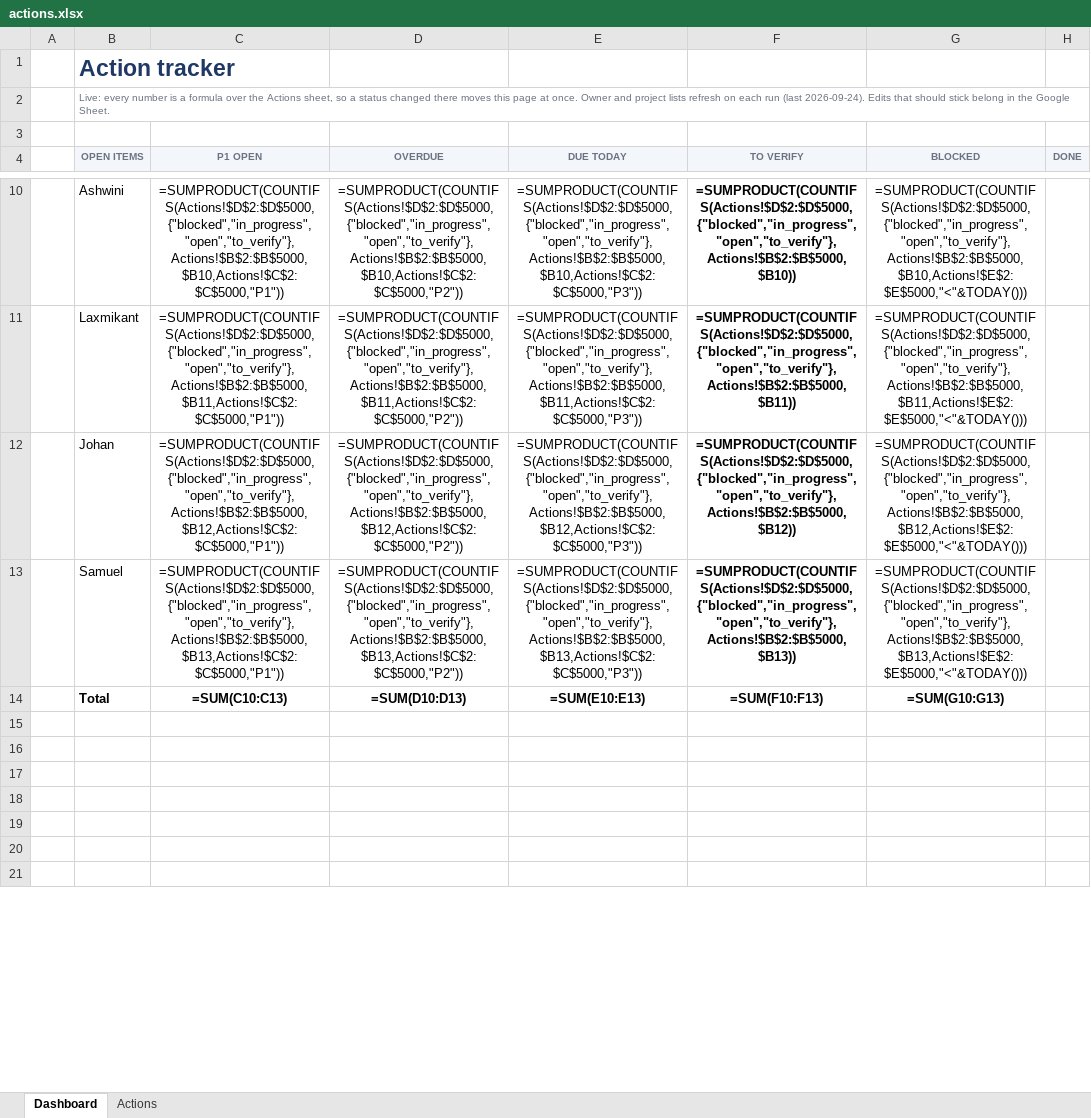
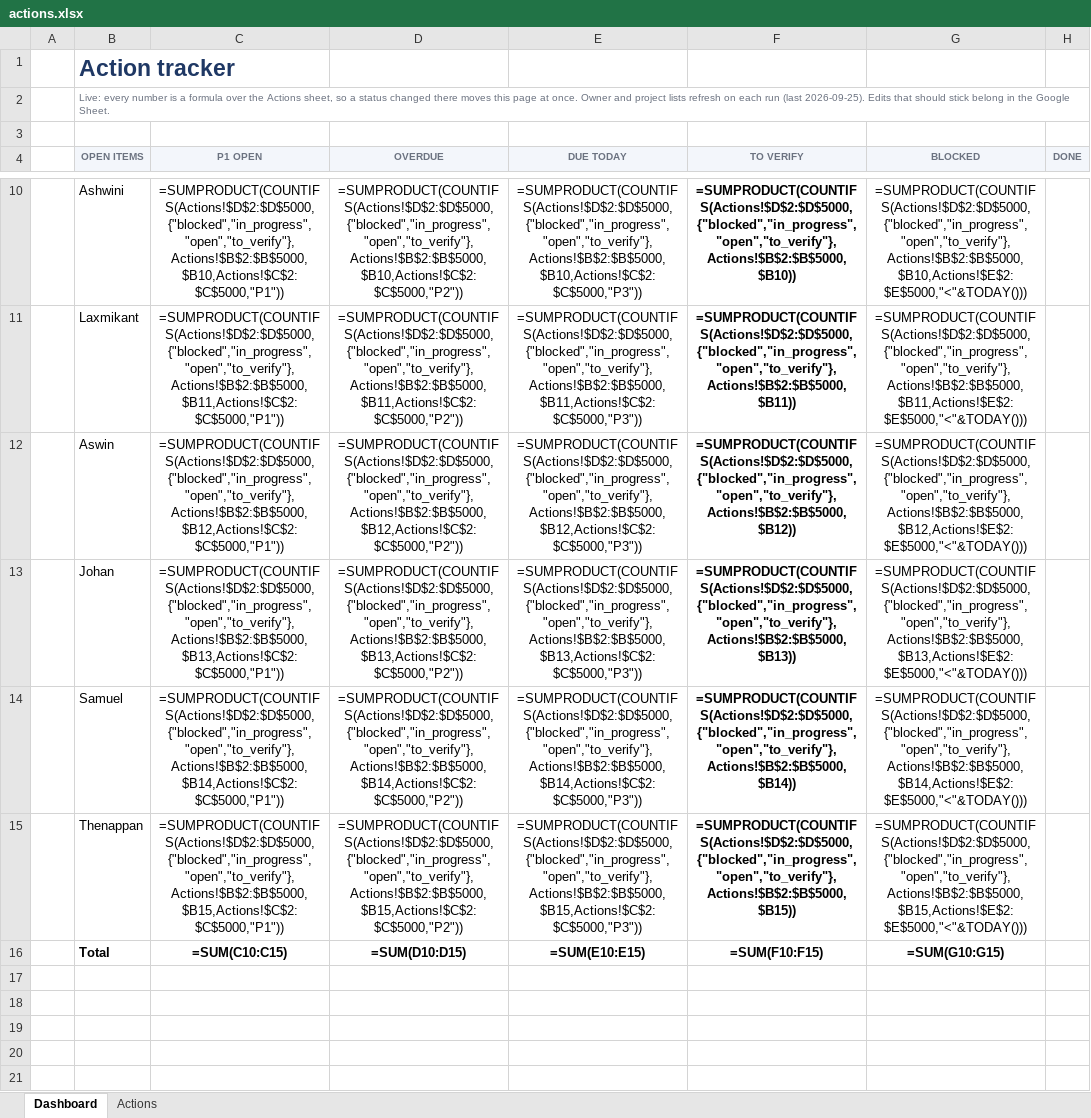
Before and after one commit to ayudb1304-wq/aiemp, an Excel workbook: tracker/actions.xlsx, sheet Dashboard, drawn as a sheet; only a part is shown, gaps mark what is left out; values as stored, in another font and other column widths than the file's, no borders; formulas without a stored value are shown as written; charts and pictures and conditional formats not drawn; removed rows and columns are numbered as before the commit, all else as after; the diff names each change by its address in the sheet, - before the commit and + after, or states it on an @@ line.

```diff
--- a/tracker/actions.xlsx (sheet Dashboard)
+++ b/tracker/actions.xlsx (sheet Dashboard)
-B2 (OPEN ITEMS): …run (last 2026-09-24). Edits that…
+B2 (OPEN ITEMS): …run (last 2026-09-25). Edits that…
-B12 (OPEN ITEMS): Johan
+B12 (OPEN ITEMS): Aswin
-B13 (OPEN ITEMS): Samuel
+B13 (OPEN ITEMS): Johan
+row 14:  | Samuel | =SUMPRODUCT(COUNTIFS(Actions!$D$2:$D$5000,{"blocked","in_progress","open","to_verify"},Actions!$B$2:$B$5000,$B14,Actions!$C$2:$C$5000,"P1")) | =SUMPRODUCT(COUNTIFS(Actions!$D$2:$D$5000,{"blocked","in_progress","open","to_verify"},Actions!$B$2:$B$5000,$B14,Actions!$C$2:$C$5000,"P2")) | =SUMPRODUCT(COUNTIFS(Actions!$D$2:$D$5000,{"blocked","in_progress","open","to_verify"},Actions!$B$2:$B$5000,$B14,Actions!$C$2:$C$5000,"P3")) | =SUMPRODUCT(COUNTIFS(Actions!$D$2:$D$5000,{"blocked","in_progress","open","to_verify"},Actions!$B$2:$B$5000,$B14)) | =SUMPRODUCT(COUNTIFS(Actions!$D$2:$D$5000,{"blocked","in_progress","open","to_verify"},Actions!$B$2:$B$5000,$B14,Actions!$E$2:$E$5000,"<"&TODAY()))
+row 15:  | Thenappan | =SUMPRODUCT(COUNTIFS(Actions!$D$2:$D$5000,{"blocked","in_progress","open","to_verify"},Actions!$B$2:$B$5000,$B15,Actions!$C$2:$C$5000,"P1")) | =SUMPRODUCT(COUNTIFS(Actions!$D$2:$D$5000,{"blocked","in_progress","open","to_verify"},Actions!$B$2:$B$5000,$B15,Actions!$C$2:$C$5000,"P2")) | =SUMPRODUCT(COUNTIFS(Actions!$D$2:$D$5000,{"blocked","in_progress","open","to_verify"},Actions!$B$2:$B$5000,$B15,Actions!$C$2:$C$5000,"P3")) | =SUMPRODUCT(COUNTIFS(Actions!$D$2:$D$5000,{"blocked","in_progress","open","to_verify"},Actions!$B$2:$B$5000,$B15)) | =SUMPRODUCT(COUNTIFS(Actions!$D$2:$D$5000,{"blocked","in_progress","open","to_verify"},Actions!$B$2:$B$5000,$B15,Actions!$E$2:$E$5000,"<"&TODAY()))
-C16 (P1 OPEN): =SUM(C10:C13)
+C16 (P1 OPEN): =SUM(C10:C15)
-D16 (OVERDUE): =SUM(D10:D13)
+D16 (OVERDUE): =SUM(D10:D15)
-E16 (DUE TODAY): =SUM(E10:E13)
+E16 (DUE TODAY): =SUM(E10:E15)
-F16 (TO VERIFY): =SUM(F10:F13)
+F16 (TO VERIFY): =SUM(F10:F15)
-G16 (BLOCKED): =SUM(G10:G13)
+G16 (BLOCKED): =SUM(G10:G15)
-row 15: (empty)
-row 16: (empty)
```
Also changed, not shown: sheet Actions, charts or pictures, 13 other files.
